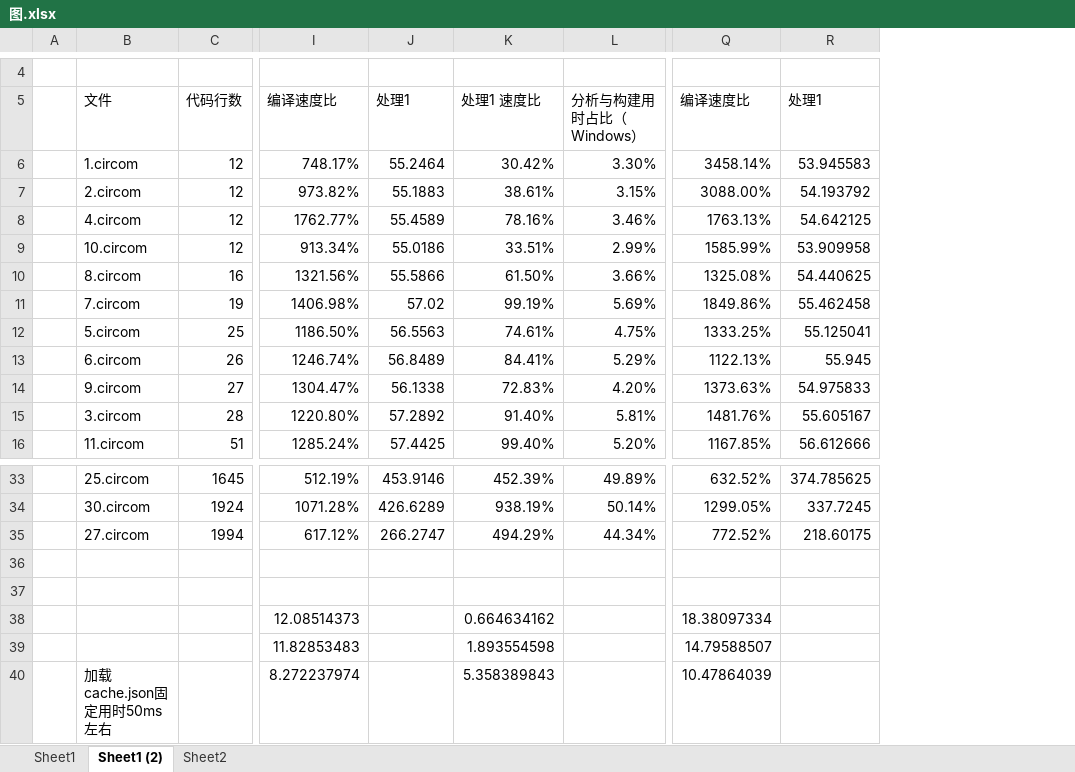
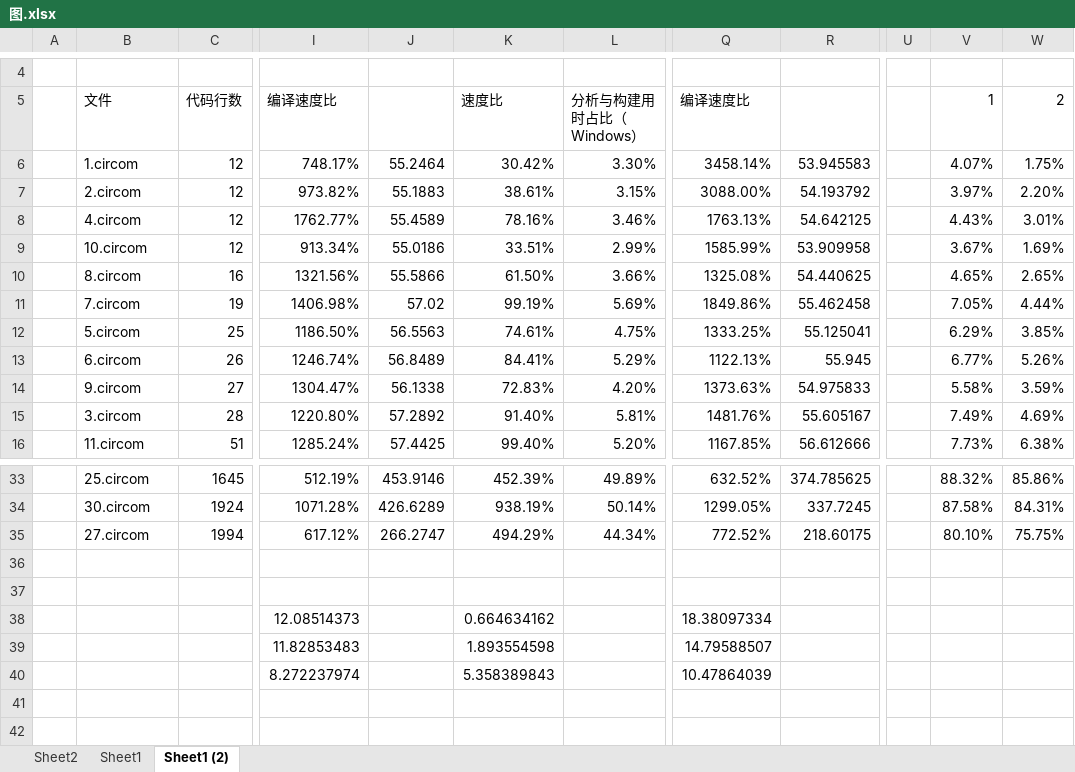
Before and after one commit to Cryamor/Circom-AST-Extractor, an Excel workbook: doc/图.xlsx, sheet Sheet1 (2), drawn as a sheet; only a part is shown, gaps mark what is left out; values as stored, in another font and other column widths than the file's, no borders; charts and pictures not drawn; the diff names each change by its address in the sheet, - before the commit and + after, or states it on an @@ line.

```diff
--- a/doc/图.xlsx (sheet Sheet1 (2))
+++ b/doc/图.xlsx (sheet Sheet1 (2))
@@ sheet tab order changed: Sheet2 | Sheet1 | Sheet1 (2) @@
+column U, empty
+column V (1), rows 6-16: 4.07% | 3.97% | 4.43% | 3.67% | 4.65% | 7.05% | 6.29% | 6.77% | 5.58% | 7.49% | 7.73%; rows 33-35: 88.32% | 87.58% | 80.10%
+column W (2), rows 6-16: 1.75% | 2.20% | 3.01% | 1.69% | 2.65% | 4.44% | 3.85% | 5.26% | 3.59% | 4.69% | 6.38%; rows 33-35: 85.86% | 84.31% | 75.75%
-J5: 处理1
+J5: (empty)
-K5: 处理1 速度比
+K5: 速度比
-R5: 处理1
+R5: (empty)
-B40 (文件): 加载cache.json固定用时50ms左右
+B40 (文件): (empty)
```
Also changed, not shown: sheet Sheet2, sheet Sheet1, charts or pictures, 1 other file.
